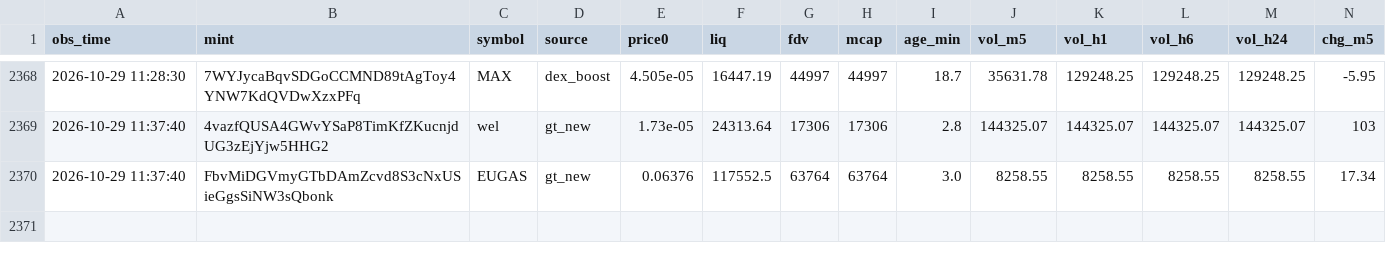
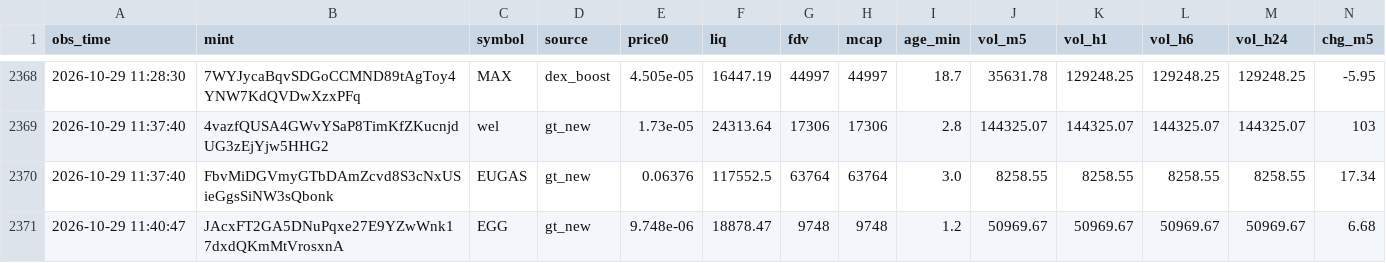
Before and after one commit to rniko1508-ui/Paper-bot, a CSV file: observations.csv, drawn as a sheet; only a part is shown, gaps mark what is left out; rows hold the shown columns only; the diff names each change by its address in the sheet, - before the commit and + after, or states it on an @@ line.

```diff
--- a/observations.csv
+++ b/observations.csv
+row 2371: 2026-10-29 11:40:47 | JAcxFT2GA5DNuPqxe27E9YZwWnk17dxdQKmMtVrosxnA | EGG | gt_new | 9.748e-06 | 18878.47 | 9748 | 9748 | 1.2 | 50969.67 | 50969.67 | 50969.67 | 50969.67 | 6.68
```
Also changed, not shown: 2 other files.
